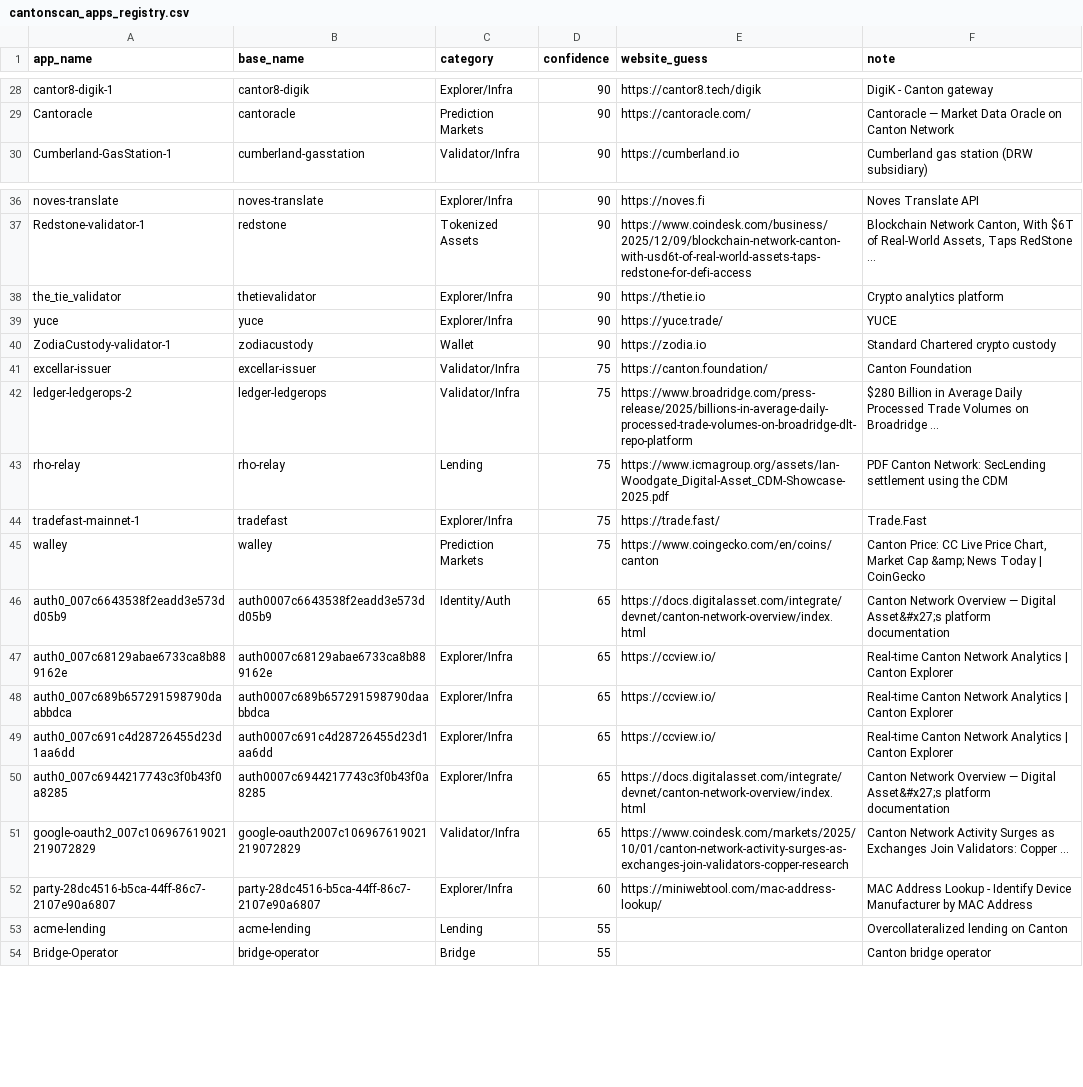
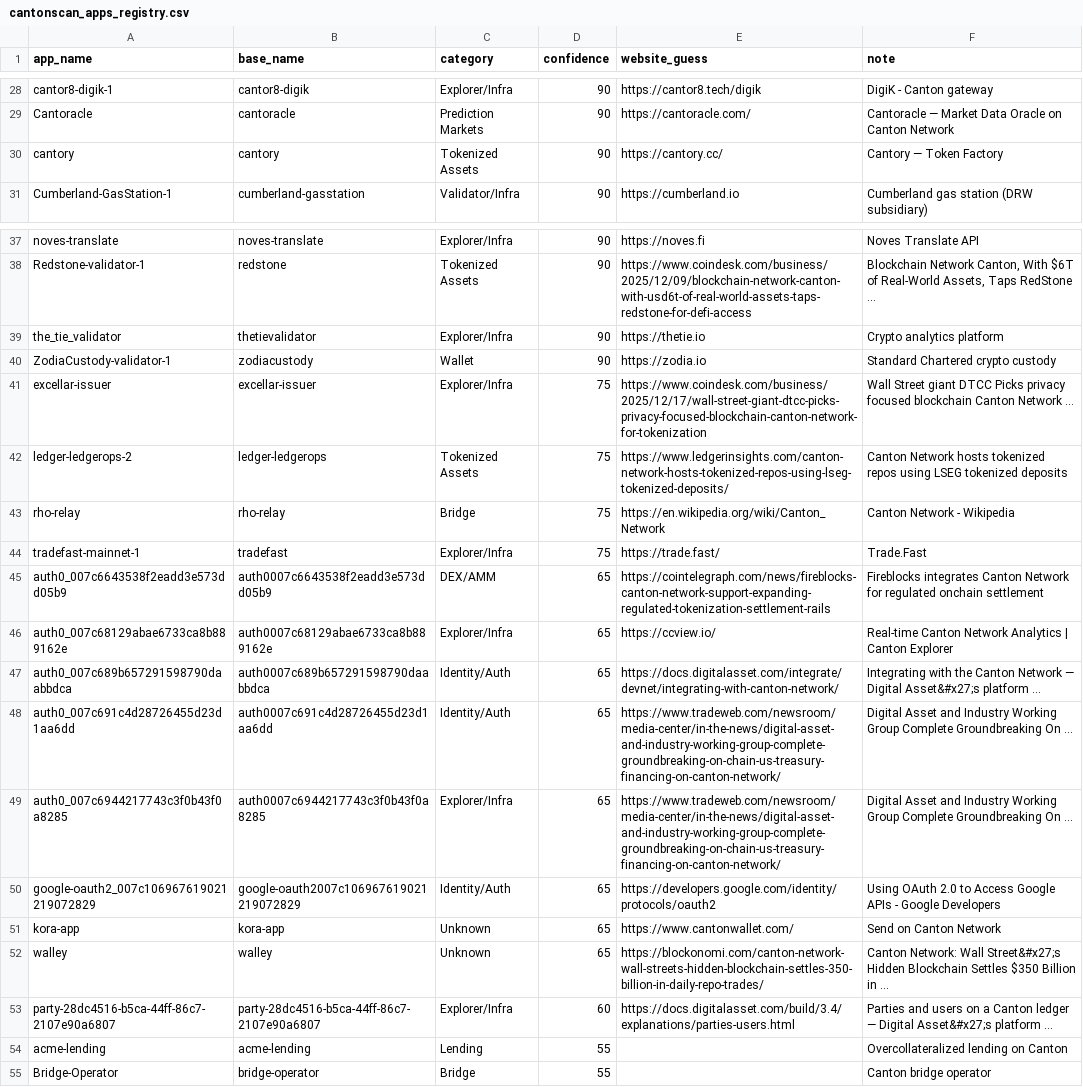
Before and after one commit to guelowrd/canton-ecosystem-dashboard, a CSV file: data/cantonscan_apps_registry.csv, drawn as a sheet; only a part is shown, gaps mark what is left out; the diff covers the shown part only.

```diff
--- a/data/cantonscan_apps_registry.csv
+++ b/data/cantonscan_apps_registry.csv
@@ -29,2 +29,3 @@ cantor8-digik-1,cantor8-digik,Explorer/Infra,90,https://cantor8.tech/digik,DigiK
 Cantoracle,cantoracle,Prediction Markets,90,https://cantoracle.com/,Cantoracle — Market Data Oracle on Canton Network
+cantory,cantory,Tokenized Assets,90,https://cantory.cc/,Cantory — Token Factory
 Cumberland-GasStation-1,cumberland-gasstation,Validator/Infra,90,https://cumberland.io,Cumberland gas station (DRW subsidiary)
@@ -38,16 +39,16 @@ Redstone-validator-1,redstone,Tokenized Assets,90,https://www.coindesk.com/busin
 the_tie_validator,thetievalidator,Explorer/Infra,90,https://thetie.io,Crypto analytics platform
-yuce,yuce,Explorer/Infra,90,https://yuce.trade/,YUCE
 ZodiaCustody-validator-1,zodiacustody,Wallet,90,https://zodia.io,Standard Chartered crypto custody
-excellar-issuer,excellar-issuer,Validator/Infra,75,https://canton.foundation/,Canton Foundation
-ledger-ledgerops-2,ledger-ledgerops,Validator/Infra,75,https://www.broadridge.com/press-release/2025/billions-in-average-daily-processed-trade-volumes-on-broadridge-dlt-repo-platform,$280 Billion in Average Daily Processed Trade Volumes on Broadridge ...
-rho-relay,rho-relay,Lending,75,https://www.icmagroup.org/assets/Ian-Woodgate_Digital-Asset_CDM-Showcase-2025.pdf,PDF Canton Network: SecLending settlement using the CDM
+excellar-issuer,excellar-issuer,Explorer/Infra,75,https://www.coindesk.com/business/2025/12/17/wall-street-giant-dtcc-picks-privacy-focused-blockchain-canton-network-for-tokenization,Wall Street giant DTCC Picks privacy focused blockchain Canton Network ...
+ledger-ledgerops-2,ledger-ledgerops,Tokenized Assets,75,https://www.ledgerinsights.com/canton-network-hosts-tokenized-repos-using-lseg-tokenized-deposits/,Canton Network hosts tokenized repos using LSEG tokenized deposits
+rho-relay,rho-relay,Bridge,75,https://en.wikipedia.org/wiki/Canton_Network,Canton Network - Wikipedia
 tradefast-mainnet-1,tradefast,Explorer/Infra,75,https://trade.fast/,Trade.Fast
-walley,walley,Prediction Markets,75,https://www.coingecko.com/en/coins/canton,"Canton Price: CC Live Price Chart, Market Cap &amp; News Today | CoinGecko"
-auth0_007c6643538f2eadd3e573dd05b9,auth0007c6643538f2eadd3e573dd05b9,Identity/Auth,65,https://docs.digitalasset.com/integrate/devnet/canton-network-overview/index.html,Canton Network Overview — Digital Asset&#x27;s platform documentation
+auth0_007c6643538f2eadd3e573dd05b9,auth0007c6643538f2eadd3e573dd05b9,DEX/AMM,65,https://cointelegraph.com/news/fireblocks-canton-network-support-expanding-regulated-tokenization-settlement-rails,Fireblocks integrates Canton Network for regulated onchain settlement
 auth0_007c68129abae6733ca8b889162e,auth0007c68129abae6733ca8b889162e,Explorer/Infra,65,https://ccview.io/,Real‑time Canton Network Analytics | Canton Explorer
-auth0_007c689b657291598790daabbdca,auth0007c689b657291598790daabbdca,Explorer/Infra,65,https://ccview.io/,Real‑time Canton Network Analytics | Canton Explorer
-auth0_007c691c4d28726455d23d1aa6dd,auth0007c691c4d28726455d23d1aa6dd,Explorer/Infra,65,https://ccview.io/,Real‑time Canton Network Analytics | Canton Explorer
-auth0_007c6944217743c3f0b43f0a8285,auth0007c6944217743c3f0b43f0a8285,Explorer/Infra,65,https://docs.digitalasset.com/integrate/devnet/canton-network-overview/index.html,Canton Network Overview — Digital Asset&#x27;s platform documentation
-google-oauth2_007c106967619021219072829,google-oauth2007c106967619021219072829,Validator/Infra,65,https://www.coindesk.com/markets/2025/10/01/canton-network-activity-surges-as-exchanges-join-validators-copper-research,Canton Network Activity Surges as Exchanges Join Validators: Copper ...
-party-28dc4516-b5ca-44ff-86c7-2107e90a6807,party-28dc4516-b5ca-44ff-86c7-2107e90a6807,Explorer/Infra,60,https://miniwebtool.com/mac-address-lookup/,MAC Address Lookup - Identify Device Manufacturer by MAC Address
+auth0_007c689b657291598790daabbdca,auth0007c689b657291598790daabbdca,Identity/Auth,65,https://docs.digitalasset.com/integrate/devnet/integrating-with-canton-network/,Integrating with the Canton Network — Digital Asset&#x27;s platform ...
+auth0_007c691c4d28726455d23d1aa6dd,auth0007c691c4d28726455d23d1aa6dd,Identity/Auth,65,https://www.tradeweb.com/newsroom/media-center/in-the-news/digital-asset-and-industry-working-group-complete-groundbreaking-on-chain-us-treasury-financing-on-canton-network/,Digital Asset and Industry Working Group Complete Groundbreaking On ...
+auth0_007c6944217743c3f0b43f0a8285,auth0007c6944217743c3f0b43f0a8285,Explorer/Infra,65,https://www.tradeweb.com/newsroom/media-center/in-the-news/digital-asset-and-industry-working-group-complete-groundbreaking-on-chain-us-treasury-financing-on-canton-network/,Digital Asset and Industry Working Group Complete Groundbreaking On ...
+google-oauth2_007c106967619021219072829,google-oauth2007c106967619021219072829,Identity/Auth,65,https://developers.google.com/identity/protocols/oauth2,Using OAuth 2.0 to Access Google APIs - Google Developers
+kora-app,kora-app,Unknown,65,https://www.cantonwallet.com/,Send on Canton Network
+walley,walley,Unknown,65,https://blockonomi.com/canton-network-wall-streets-hidden-blockchain-settles-350-billion-in-daily-repo-trades/,Canton Network: Wall Street&#x27;s Hidden Blockchain Settles $350 Billion in ...
+party-28dc4516-b5ca-44ff-86c7-2107e90a6807,party-28dc4516-b5ca-44ff-86c7-2107e90a6807,Explorer/Infra,60,https://docs.digitalasset.com/build/3.4/explanations/parties-users.html,Parties and users on a Canton ledger — Digital Asset&#x27;s platform ...
 acme-lending,acme-lending,Lending,55,,Overcollateralized lending on Canton
```
Also changed, not shown: 6 edited cells elsewhere in this file, 5 other files.
